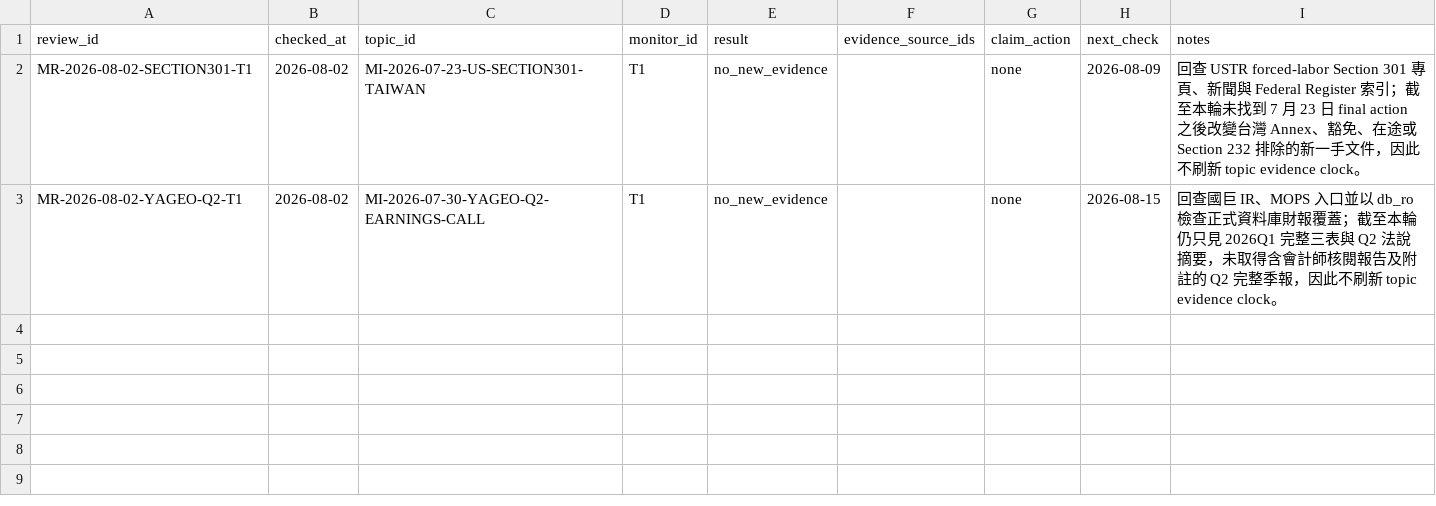
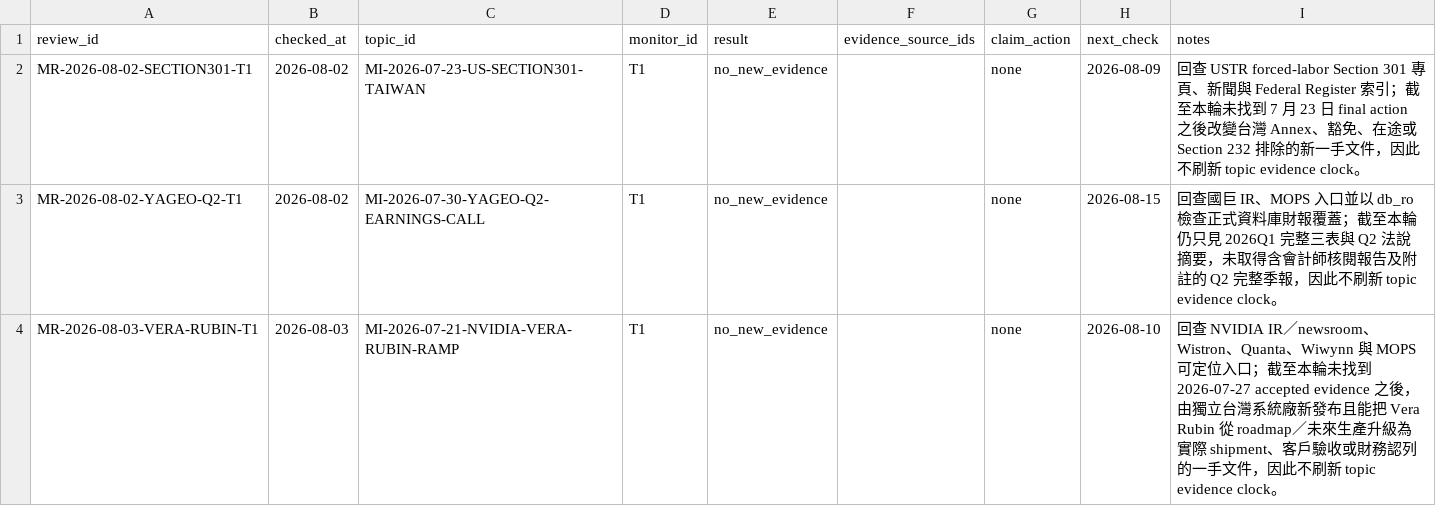
Before and after one commit to DennisLiuCk/strong-weak-scanner, a CSV file: notes/research_method_reviews/monitor_reviews.csv, drawn as a sheet.

```diff
--- a/notes/research_method_reviews/monitor_reviews.csv
+++ b/notes/research_method_reviews/monitor_reviews.csv
@@ -3 +3,2 @@ MR-2026-08-02-SECTION301-T1,2026-08-02,MI-2026-07-23-US-SECTION301-TAIWAN,T1,no_
 MR-2026-08-02-YAGEO-Q2-T1,2026-08-02,MI-2026-07-30-YAGEO-Q2-EARNINGS-CALL,T1,no_new_evidence,,none,2026-08-15,"回查國巨 IR、MOPS 入口並以 db_ro 檢查正式資料庫財報覆蓋；截至本輪仍只見 2026Q1 完整三表與 Q2 法說摘要，未取得含會計師核閱報告及附註的 Q2 完整季報，因此不刷新 topic evidence clock。"
+MR-2026-08-03-VERA-RUBIN-T1,2026-08-03,MI-2026-07-21-NVIDIA-VERA-RUBIN-RAMP,T1,no_new_evidence,,none,2026-08-10,"回查 NVIDIA IR／newsroom、Wistron、Quanta、Wiwynn 與 MOPS 可定位入口；截至本輪未找到 2026-07-27 accepted evidence 之後，由獨立台灣系統廠新發布且能把 Vera Rubin 從 roadmap／未來生產升級為實際 shipment、客戶驗收或財務認列的一手文件，因此不刷新 topic evidence clock。"
```
Also changed, not shown: config/external_entities.csv, config/knowledge_concepts.csv, 18 other files.
